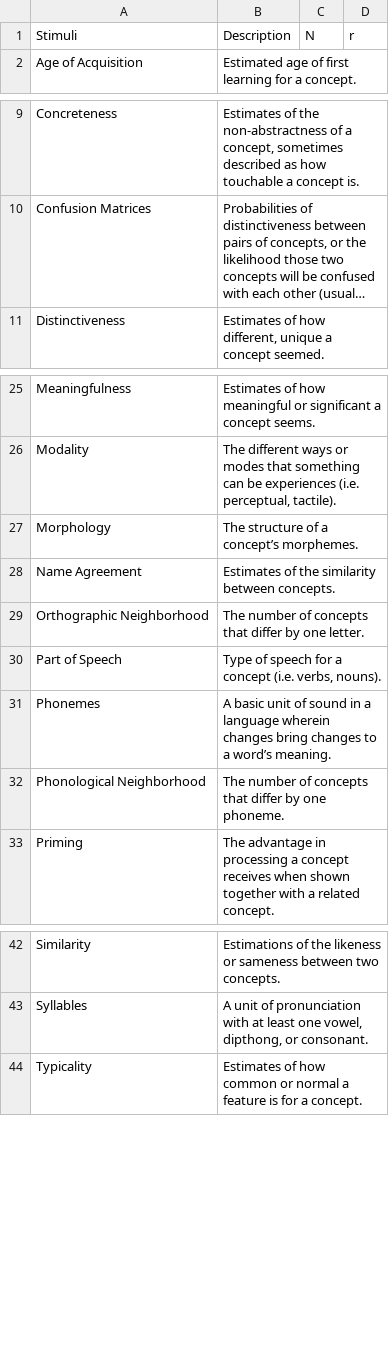
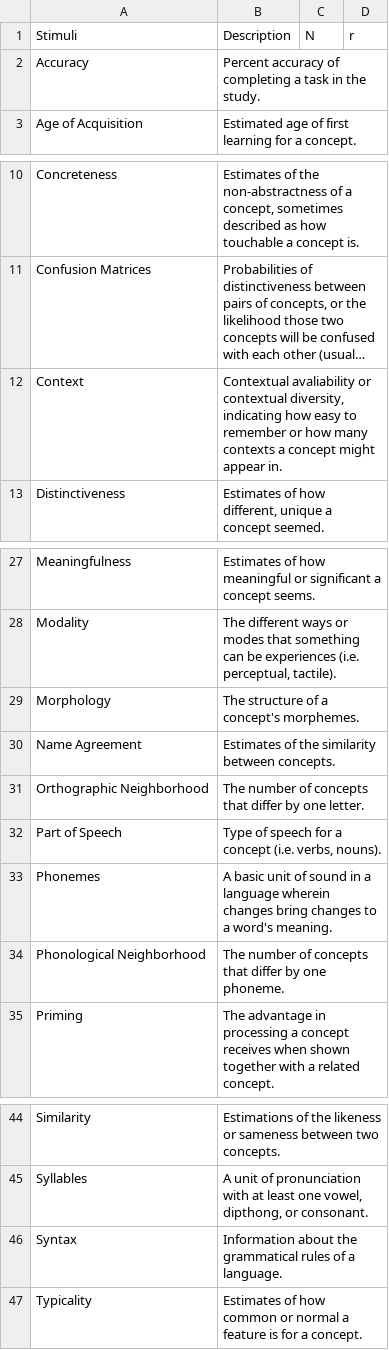
Before and after one commit to doomlab/shiny-server, a CSV file: wn_lab/TagWordTab.csv, drawn as a sheet; only a part is shown, gaps mark what is left out; long unchanged cells end in …; addresses are those after the commit; the diff names each change by its address in the sheet, - before the commit and + after, or states it on an @@ line.

```diff
--- a/wn_lab/TagWordTab.csv
+++ b/wn_lab/TagWordTab.csv
+row 2: Accuracy | Percent accuracy of completing a task in the study.
+row 12: Context | Contextual avaliability or contextual diversity, indicating how easy to remember or how many contexts a concept might appear in.
-B29: The structure of a concept’s morphemes.
+B29: The structure of a concept's morphemes.
-B33: …to a word’s meaning.
+B33: …to a word's meaning.
+row 46: Syntax | Information about the grammatical rules of a language.
```
Also changed, not shown: 3 other files.
